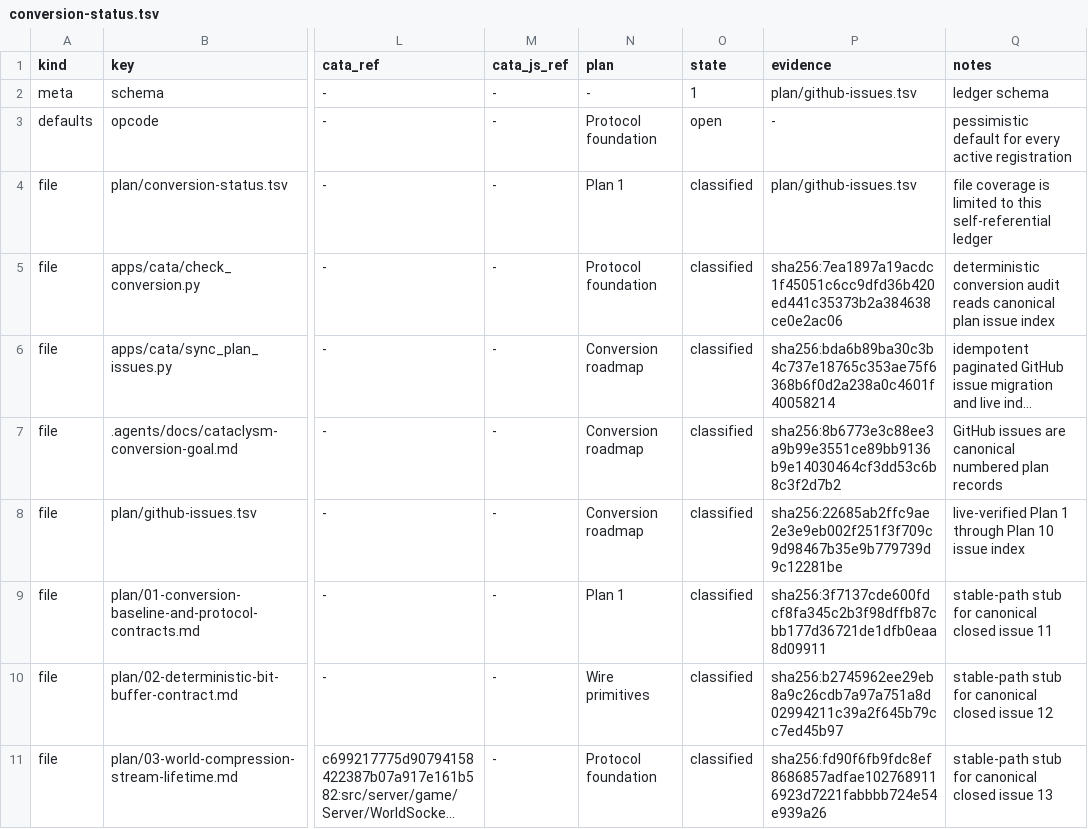
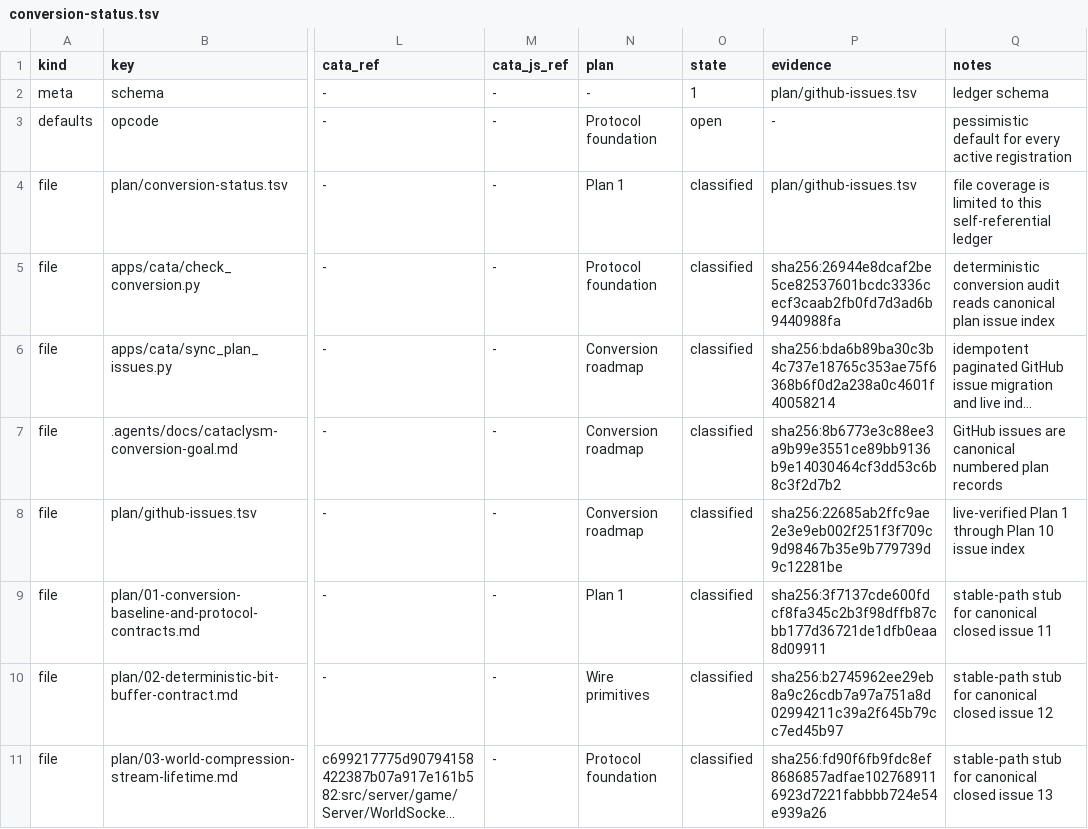
Before and after one commit to trolloks/azerothcore-cata, a TSV file: plan/conversion-status.tsv, drawn as a sheet; only a part is shown, gaps mark what is left out; long unchanged cells end in …; the diff names each change by its address in the sheet, - before the commit and + after, or states it on an @@ line.

Commit message:
fix: accept completed plan issue states

```diff
--- a/plan/conversion-status.tsv
+++ b/plan/conversion-status.tsv
-P5 (evidence): sha256:7ea1897a19acdc1f45051c6cc9dfd36b420ed441c35373b2a384638ce0e2ac06
+P5 (evidence): sha256:26944e8dcaf2be5ce82537601bcdc3336cecf3caab2fb0fd7d3ad6b9440988fa
```
Also changed, not shown: 1 other file.
